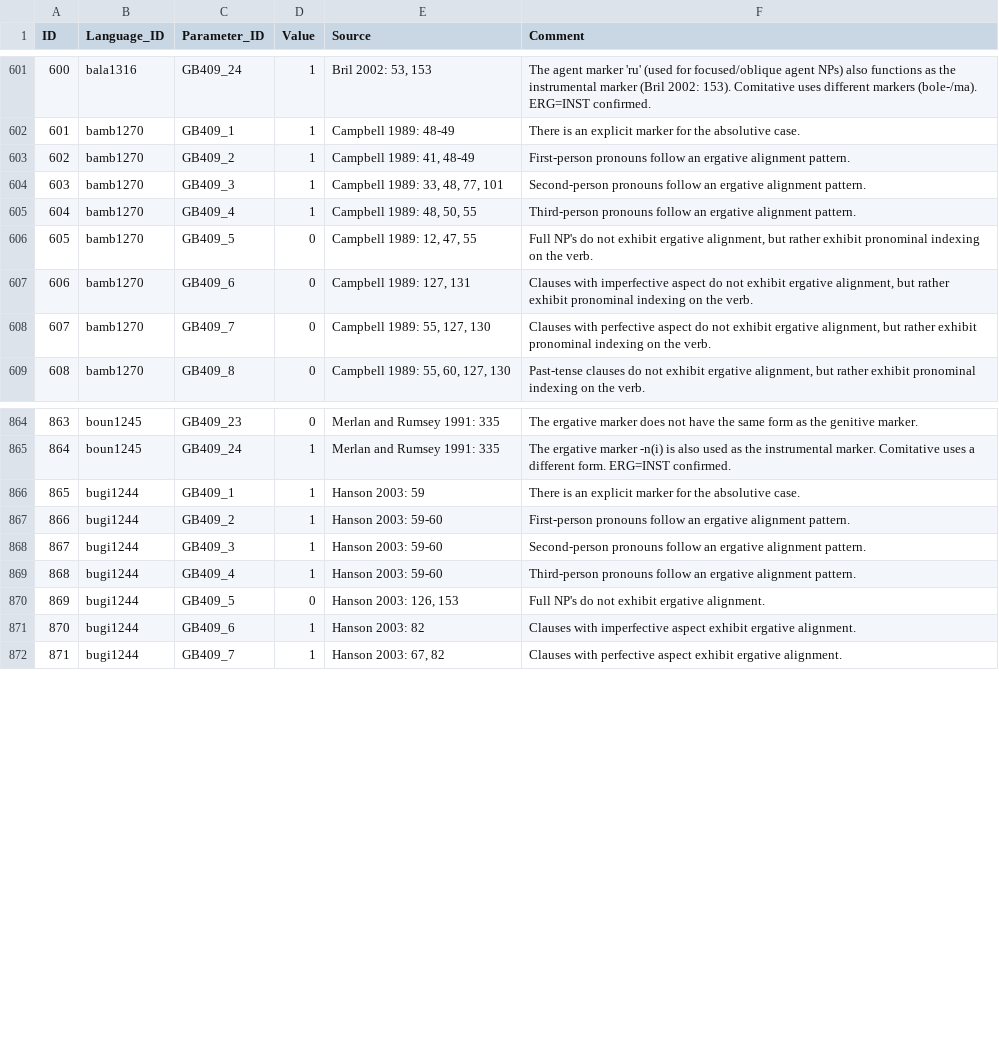
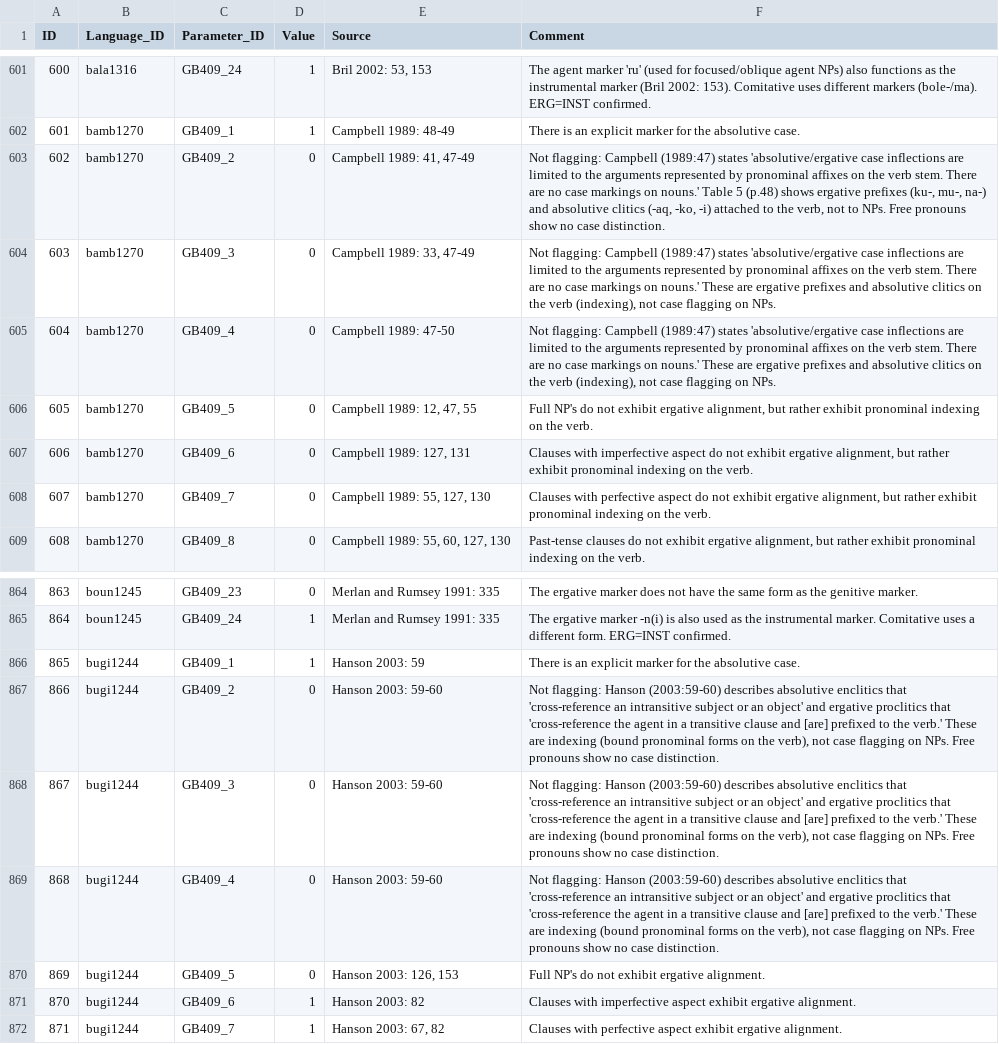
Before and after one commit to rzariquiey/ergon-database, a CSV file: cldf/values.csv, drawn as a sheet; only a part is shown, gaps mark what is left out.

Commit message:
Fix Bugis (bugi1244) and Pitu Ulunna Salu (bamb1270): indexing, not flagging
Both languages have ergative pronominal prefixes/proclitics on the verb,
not case flagging on NPs. GB409_2-4 changed from 1 to 0.

Bugis: Hanson (2003:59-60) describes absolutive enclitics and ergative
proclitics that 'cross-reference' arguments and are affixed to the verb.
Free pronouns show no case distinction.

Pitu Ulunna Salu: Campbell (1989:47) states 'absolutive/ergative case
inflections are limited to the arguments represented by pronominal
affixes on the verb stem. There are no case markings on nouns.'

Both were previously Silverstein VIOLATIONS (1,1,1,0); now (0,0,0,0).

```diff
--- a/cldf/values.csv
+++ b/cldf/values.csv
@@ -602,5 +602,5 @@ ID,Language_ID,Parameter_ID,Value,Source,Comment
 601,bamb1270,GB409_1,1,Campbell 1989: 48-49,There is an explicit marker for the absolutive case.
-602,bamb1270,GB409_2,1,"Campbell 1989: 41, 48-49",First-person pronouns follow an ergative alignment pattern.
-603,bamb1270,GB409_3,1,"Campbell 1989: 33, 48, 77, 101",Second-person pronouns follow an ergative alignment pattern.
-604,bamb1270,GB409_4,1,"Campbell 1989: 48, 50, 55",Third-person pronouns follow an ergative alignment pattern.
+602,bamb1270,GB409_2,0,"Campbell 1989: 41, 47-49","Not flagging: Campbell (1989:47) states 'absolutive/ergative case inflections are limited to the arguments represented by pronominal affixes on the verb stem. There are no case markings on nouns.' Table 5 (p.48) shows ergative prefixes (ku-, mu-, na-) and absolutive clitics (-aq, -ko, -i) attached to the verb, not to NPs. Free pronouns show no case distinction."
+603,bamb1270,GB409_3,0,"Campbell 1989: 33, 47-49","Not flagging: Campbell (1989:47) states 'absolutive/ergative case inflections are limited to the arguments represented by pronominal affixes on the verb stem. There are no case markings on nouns.' These are ergative prefixes and absolutive clitics on the verb (indexing), not case flagging on NPs."
+604,bamb1270,GB409_4,0,"Campbell 1989: 47-50","Not flagging: Campbell (1989:47) states 'absolutive/ergative case inflections are limited to the arguments represented by pronominal affixes on the verb stem. There are no case markings on nouns.' These are ergative prefixes and absolutive clitics on the verb (indexing), not case flagging on NPs."
 605,bamb1270,GB409_5,0,"Campbell 1989: 12, 47, 55","Full NP's do not exhibit ergative alignment, but rather exhibit pronominal indexing on the verb."
@@ -866,5 +866,5 @@ ID,Language_ID,Parameter_ID,Value,Source,Comment
 865,bugi1244,GB409_1,1,Hanson 2003: 59,There is an explicit marker for the absolutive case.
-866,bugi1244,GB409_2,1,Hanson 2003: 59-60,First-person pronouns follow an ergative alignment pattern.
-867,bugi1244,GB409_3,1,Hanson 2003: 59-60,Second-person pronouns follow an ergative alignment pattern.
-868,bugi1244,GB409_4,1,Hanson 2003: 59-60,Third-person pronouns follow an ergative alignment pattern.
+866,bugi1244,GB409_2,0,Hanson 2003: 59-60,"Not flagging: Hanson (2003:59-60) describes absolutive enclitics that 'cross-reference an intransitive subject or an object' and ergative proclitics that 'cross-reference the agent in a transitive clause and [are] prefixed to the verb.' These are indexing (bound pronominal forms on the verb), not case flagging on NPs. Free pronouns show no case distinction."
+867,bugi1244,GB409_3,0,Hanson 2003: 59-60,"Not flagging: Hanson (2003:59-60) describes absolutive enclitics that 'cross-reference an intransitive subject or an object' and ergative proclitics that 'cross-reference the agent in a transitive clause and [are] prefixed to the verb.' These are indexing (bound pronominal forms on the verb), not case flagging on NPs. Free pronouns show no case distinction."
+868,bugi1244,GB409_4,0,Hanson 2003: 59-60,"Not flagging: Hanson (2003:59-60) describes absolutive enclitics that 'cross-reference an intransitive subject or an object' and ergative proclitics that 'cross-reference the agent in a transitive clause and [are] prefixed to the verb.' These are indexing (bound pronominal forms on the verb), not case flagging on NPs. Free pronouns show no case distinction."
 869,bugi1244,GB409_5,0,"Hanson 2003: 126, 153",Full NP's do not exhibit ergative alignment.
```
Also changed, not shown: analysis/silverstein_classifications.csv.
